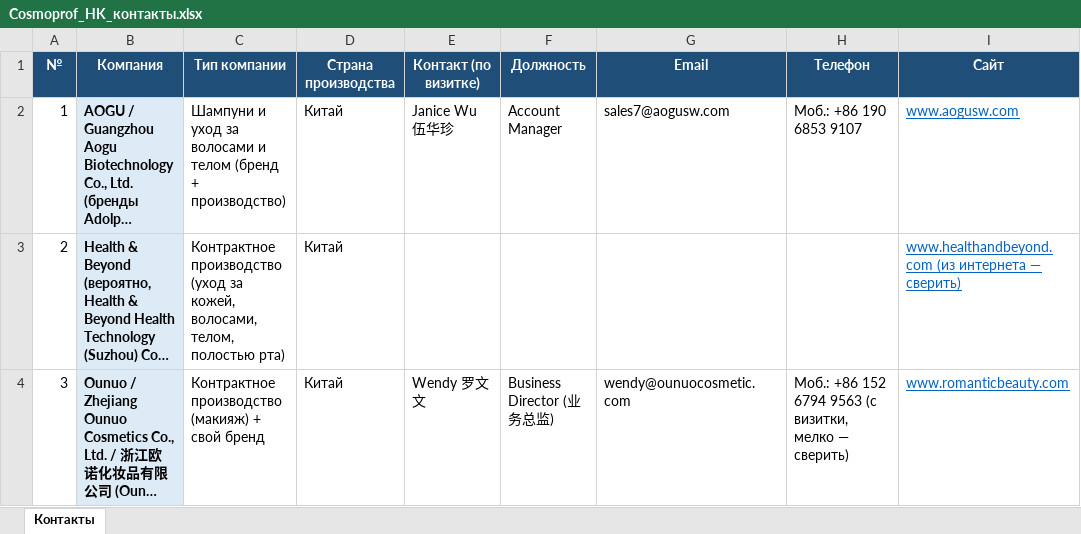
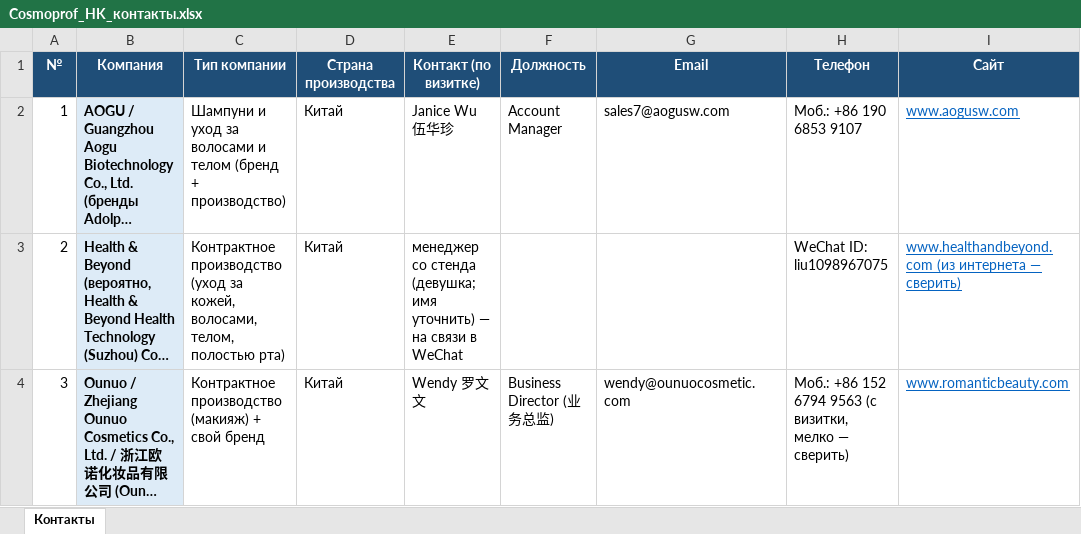
Before and after one commit to alimovpr/Claude, an Excel workbook: cosmopack-hk/cosmoprof/Cosmoprof_HK_контакты.xlsx, sheet Контакты, drawn as a sheet; only a part is shown; long unchanged cells end in …; values as stored, in another font and other column widths than the file's, no borders; the diff names each change by its address in the sheet, - before the commit and + after, or states it on an @@ line.

```diff
--- a/cosmopack-hk/cosmoprof/Cosmoprof_HK_контакты.xlsx (sheet Контакты)
+++ b/cosmopack-hk/cosmoprof/Cosmoprof_HK_контакты.xlsx (sheet Контакты)
-E3 (Контакт (по визитке)): (empty)
+E3 (Контакт (по визитке)): менеджер со стенда (девушка; имя уточнить) — на связи в WeChat
-H3 (Телефон): (empty)
+H3 (Телефон): WeChat ID: liu1098967075
```
Also changed, not shown: cosmopack-hk/contacts.xlsx, cosmopack-hk/day1/Cosmopack_HK_день1_контакты.xlsx, 6 other files.
